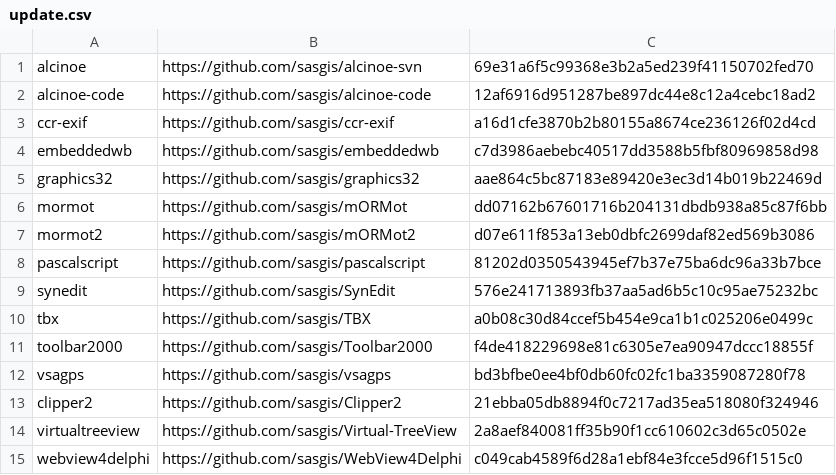
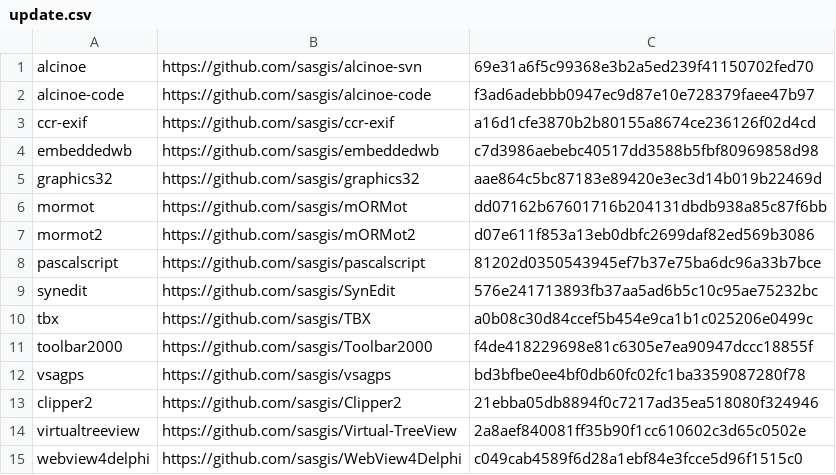
Before and after one commit to sasgis/sas.requires, a CSV file: .tools/update/update.csv, drawn as a sheet.

```diff
--- a/.tools/update/update.csv
+++ b/.tools/update/update.csv
@@ -1,3 +1,3 @@
 alcinoe,https://github.com/sasgis/alcinoe-svn,69e31a6f5c99368e3b2a5ed239f41150702fed70
-alcinoe-code,https://github.com/sasgis/alcinoe-code,12af6916d951287be897dc44e8c12a4cebc18ad2
+alcinoe-code,https://github.com/sasgis/alcinoe-code,f3ad6adebbb0947ec9d87e10e728379faee47b97
 ccr-exif,https://github.com/sasgis/ccr-exif,a16d1cfe3870b2b80155a8674ce236126f02d4cd
```
Also changed, not shown: 7 other files.
